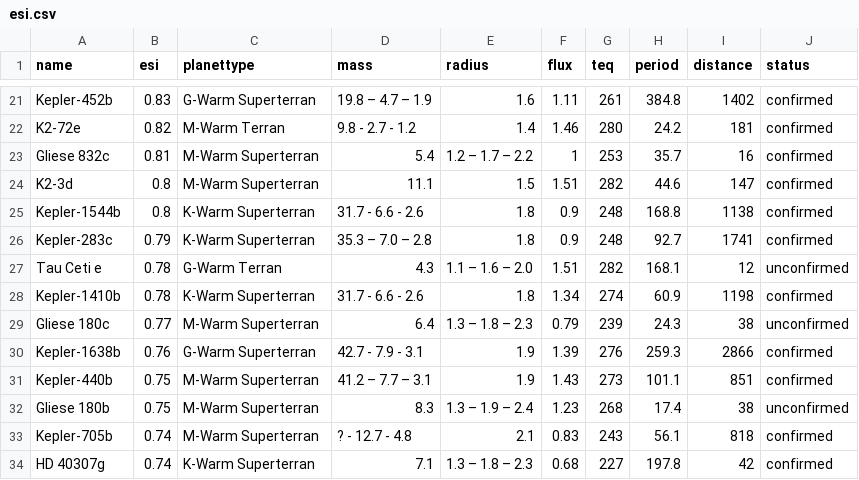
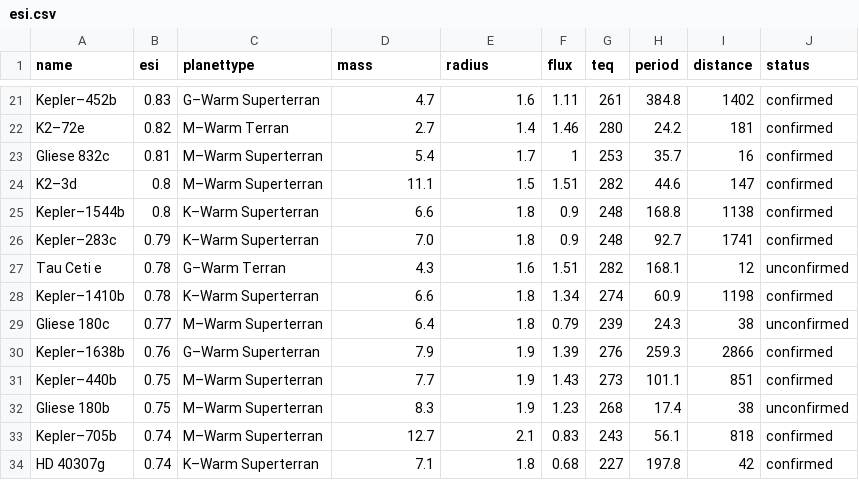
Before and after one commit to drensove/workshop2017-d3-js, a CSV file: 02_data_fun/esi.csv, drawn as a sheet; only a part is shown, gaps mark what is left out; the diff covers the shown part only.

```diff
--- a/02_data_fun/esi.csv
+++ b/02_data_fun/esi.csv
@@ -21,14 +21,14 @@
-"Kepler-452b";"0.83";"G-Warm Superterran";"19.8 – 4.7 – 1.9";"1.6";"1.11";261;"384.8";1402;"confirmed"
-"K2-72e";"0.82";"M-Warm Terran";"9.8 - 2.7 - 1.2";"1.4";"1.46";280;"24.2";181;"confirmed"
-"Gliese 832c";"0.81";"M-Warm Superterran";"5.4";"1.2 – 1.7 – 2.2";1;253;"35.7";16;"confirmed"
-"K2-3d";"0.8";"M-Warm Superterran";"11.1";"1.5";"1.51";282;"44.6";147;"confirmed"
-"Kepler-1544b";"0.8";"K-Warm Superterran";"31.7 - 6.6 - 2.6";"1.8";"0.9";248;"168.8";1138;"confirmed"
-"Kepler-283c";"0.79";"K-Warm Superterran";"35.3 – 7.0 – 2.8";"1.8";"0.9";248;"92.7";1741;"confirmed"
-"Tau Ceti e";"0.78";"G-Warm Terran";"4.3";"1.1 – 1.6 – 2.0";"1.51";282;"168.1";12;"unconfirmed"
-"Kepler-1410b";"0.78";"K-Warm Superterran";"31.7 - 6.6 - 2.6";"1.8";"1.34";274;"60.9";1198;"confirmed"
-"Gliese 180c";"0.77";"M-Warm Superterran";"6.4";"1.3 – 1.8 – 2.3";"0.79";239;"24.3";38;"unconfirmed"
-"Kepler-1638b";"0.76";"G-Warm Superterran";"42.7 - 7.9 - 3.1";"1.9";"1.39";276;"259.3";2866;"confirmed"
-"Kepler-440b";"0.75";"M-Warm Superterran";"41.2 – 7.7 – 3.1";"1.9";"1.43";273;"101.1";851;"confirmed"
-"Gliese 180b";"0.75";"M-Warm Superterran";"8.3";"1.3 – 1.9 – 2.4";"1.23";268;"17.4";38;"unconfirmed"
-"Kepler-705b";"0.74";"M-Warm Superterran";" ? - 12.7 - 4.8";"2.1";"0.83";243;"56.1";818;"confirmed"
-"HD 40307g";"0.74";"K-Warm Superterran";"7.1";"1.3 – 1.8 – 2.3";"0.68";227;"197.8";42;"confirmed"
+"Kepler–452b";"0.83";"G–Warm Superterran";"4.7";"1.6";"1.11";"261";"384.8";"1402";"confirmed"
+"K2–72e";"0.82";"M–Warm Terran";"2.7";"1.4";"1.46";"280";"24.2";"181";"confirmed"
+"Gliese 832c";"0.81";"M–Warm Superterran";"5.4";"1.7";"1";"253";"35.7";"16";"confirmed"
+"K2–3d";"0.8";"M–Warm Superterran";"11.1";"1.5";"1.51";"282";"44.6";"147";"confirmed"
+"Kepler–1544b";"0.8";"K–Warm Superterran";"6.6";"1.8";"0.9";"248";"168.8";"1138";"confirmed"
+"Kepler–283c";"0.79";"K–Warm Superterran";"7.0";"1.8";"0.9";"248";"92.7";"1741";"confirmed"
+"Tau Ceti e";"0.78";"G–Warm Terran";"4.3";"1.6";"1.51";"282";"168.1";"12";"unconfirmed"
+"Kepler–1410b";"0.78";"K–Warm Superterran";"6.6";"1.8";"1.34";"274";"60.9";"1198";"confirmed"
+"Gliese 180c";"0.77";"M–Warm Superterran";"6.4";"1.8";"0.79";"239";"24.3";"38";"unconfirmed"
+"Kepler–1638b";"0.76";"G–Warm Superterran";"7.9";"1.9";"1.39";"276";"259.3";"2866";"confirmed"
+"Kepler–440b";"0.75";"M–Warm Superterran";"7.7";"1.9";"1.43";"273";"101.1";"851";"confirmed"
+"Gliese 180b";"0.75";"M–Warm Superterran";"8.3";"1.9";"1.23";"268";"17.4";"38";"unconfirmed"
+"Kepler–705b";"0.74";"M–Warm Superterran";"12.7";"2.1";"0.83";"243";"56.1";"818";"confirmed"
+"HD 40307g";"0.74";"K–Warm Superterran";"7.1";"1.8";"0.68";"227";"197.8";"42";"confirmed"
```
Also changed, not shown: 98 edited cells elsewhere in this file, 1 other file.
